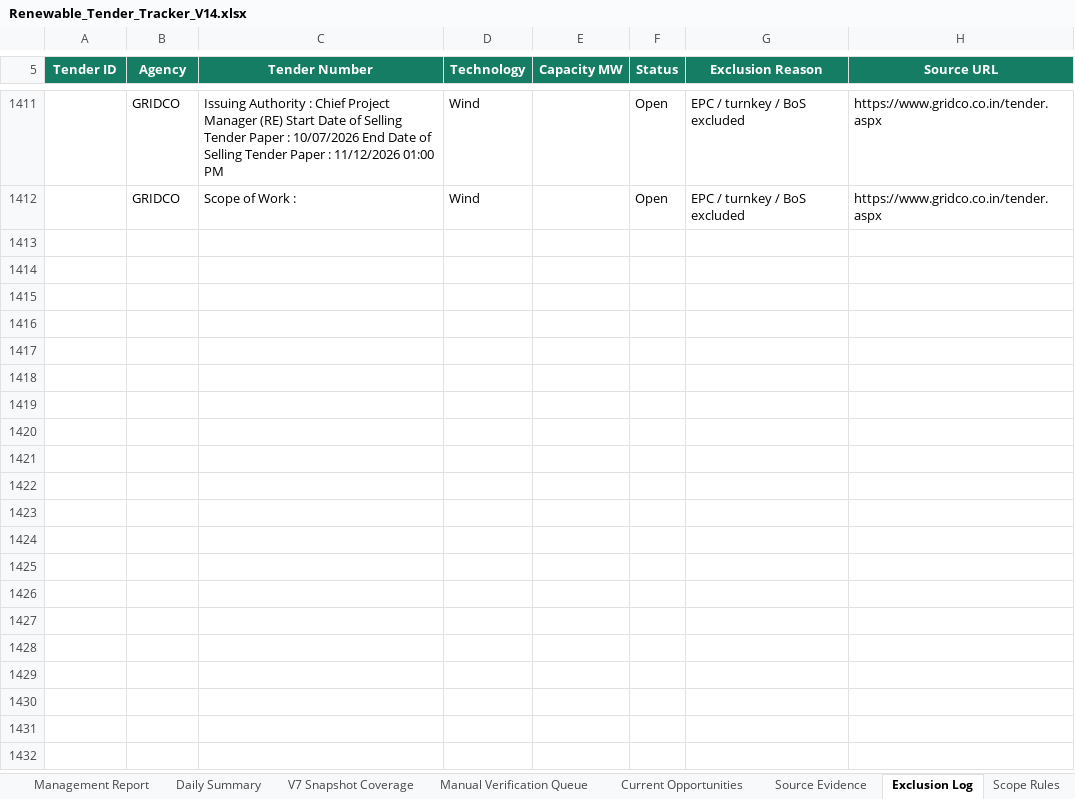
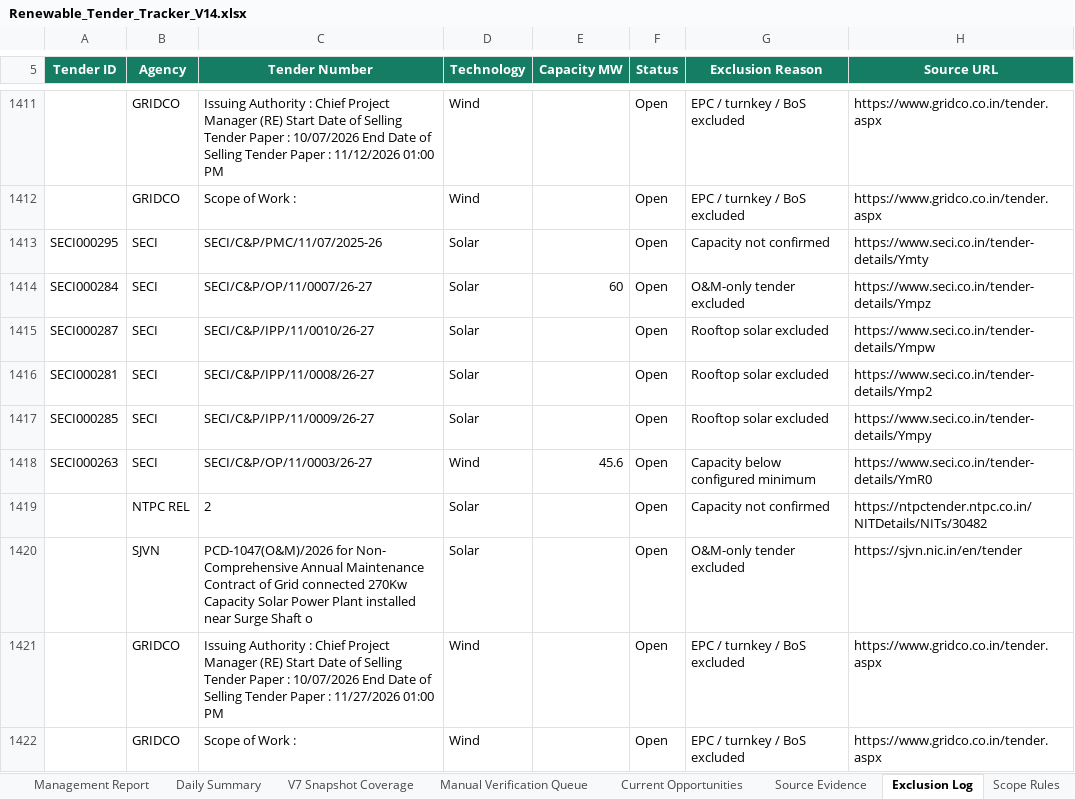
Before and after one commit to omi54321/Renewable-tender-tracker, an Excel workbook: Output/Renewable_Tender_Tracker_V14.xlsx, sheet Exclusion Log, drawn as a sheet; only a part is shown, gaps mark what is left out; values as stored, in another font and other column widths than the file's, no borders; table styles not drawn; the diff names each change by its address in the sheet, - before the commit and + after, or states it on an @@ line.

Commit message:
V14 automated tender update 2026-11-12 10:24 UTC

```diff
--- a/Output/Renewable_Tender_Tracker_V14.xlsx (sheet Exclusion Log)
+++ b/Output/Renewable_Tender_Tracker_V14.xlsx (sheet Exclusion Log)
+row 1413: SECI000295 | SECI | SECI/C&P/PMC/11/07/2025-26 | Solar |  | Open | Capacity not confirmed | https://www.seci.co.in/tender-details/Ymty
+row 1414: SECI000284 | SECI | SECI/C&P/OP/11/0007/26-27 | Solar | 60 | Open | O&M-only tender excluded | https://www.seci.co.in/tender-details/Ympz
+row 1415: SECI000287 | SECI | SECI/C&P/IPP/11/0010/26-27 | Solar |  | Open | Rooftop solar excluded | https://www.seci.co.in/tender-details/Ympw
+row 1416: SECI000281 | SECI | SECI/C&P/IPP/11/0008/26-27 | Solar |  | Open | Rooftop solar excluded | https://www.seci.co.in/tender-details/Ymp2
+row 1417: SECI000285 | SECI | SECI/C&P/IPP/11/0009/26-27 | Solar |  | Open | Rooftop solar excluded | https://www.seci.co.in/tender-details/Ympy
+row 1418: SECI000263 | SECI | SECI/C&P/OP/11/0003/26-27 | Wind | 45.6 | Open | Capacity below configured minimum | https://www.seci.co.in/tender-details/YmR0
+row 1419:  | NTPC REL | 2 | Solar |  | Open | Capacity not confirmed | https://ntpctender.ntpc.co.in/NITDetails/NITs/30482
+row 1420:  | SJVN | PCD-1047(O&M)/2026 for Non- Comprehensive Annual Maintenance Contract of Grid connected 270Kw Capacity Solar Power Plant installed near Surge Shaft o | Solar |  | Open | O&M-only tender excluded | https://sjvn.nic.in/en/tender
+row 1421:  | GRIDCO | Issuing Authority : Chief Project Manager (RE) Start Date of Selling Tender Paper : 10/07/2026 End Date of Selling Tender Paper : 11/27/2026 01:00 PM | Wind |  | Open | EPC / turnkey / BoS excluded | https://www.gridco.co.in/tender.aspx
+row 1422:  | GRIDCO | Scope of Work : | Wind |  | Open | EPC / turnkey / BoS excluded | https://www.gridco.co.in/tender.aspx
```
Also changed, not shown: sheet Master Tenders, sheet Automation Status, 4 other files.
